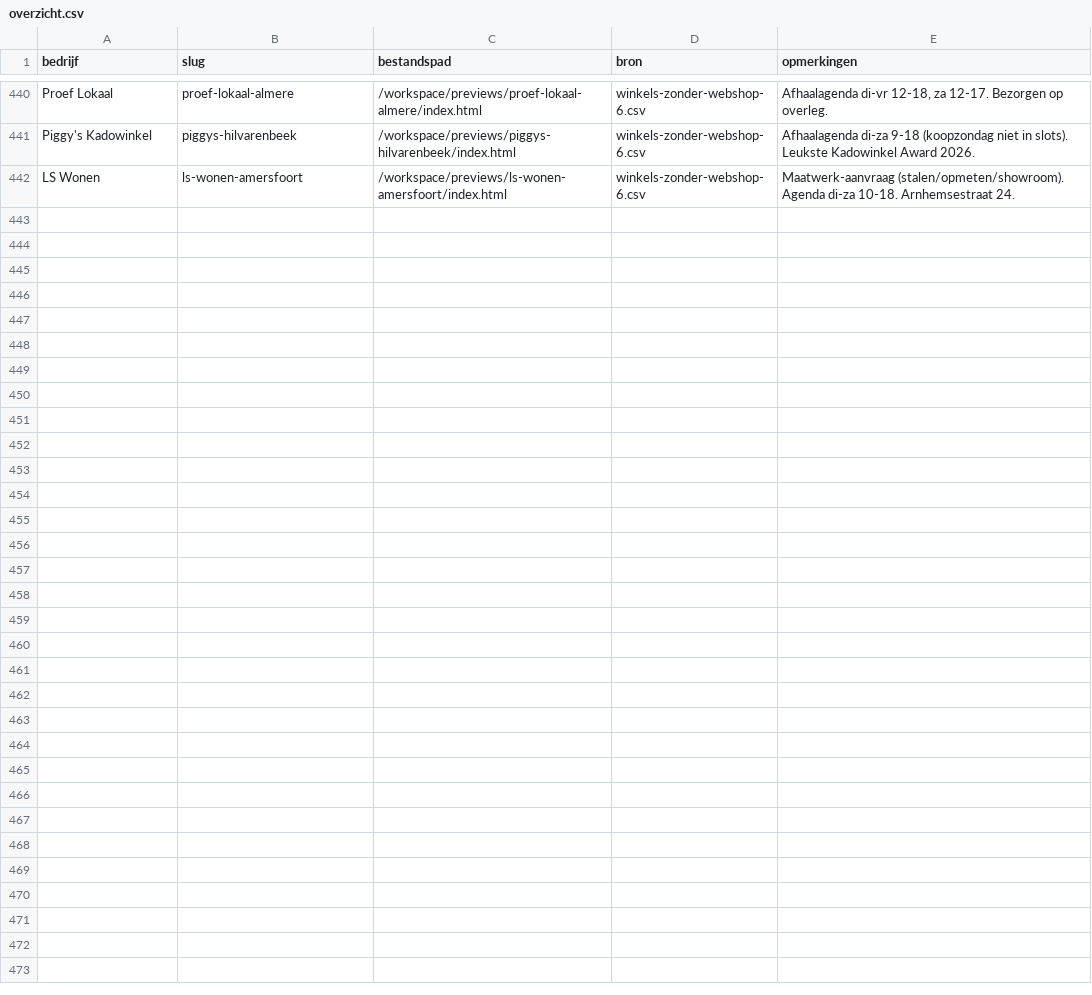
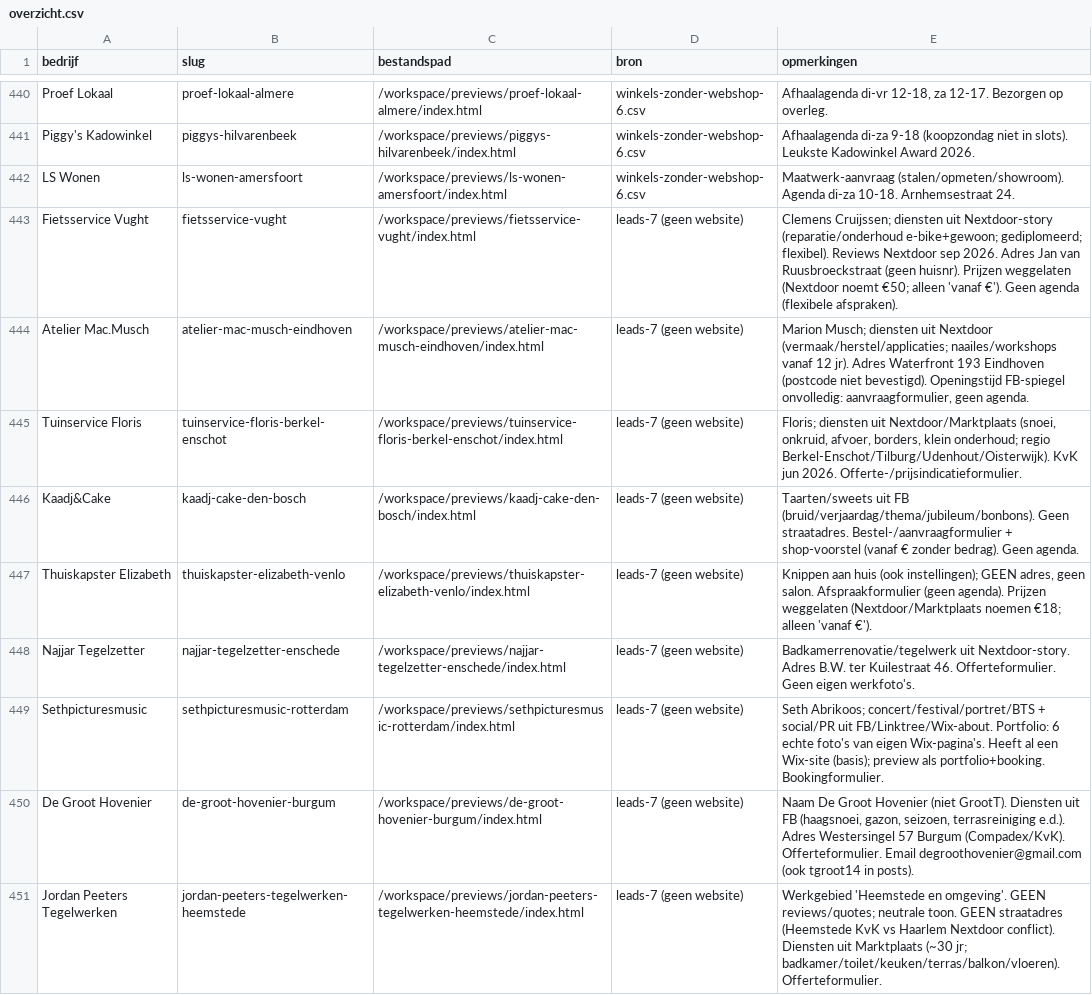
Before and after one commit to Gwcwebdesign/previews, a CSV file: overzicht.csv, drawn as a sheet; only a part is shown, gaps mark what is left out; the diff names each change by its address in the sheet, - before the commit and + after, or states it on an @@ line.

Commit message:
9 preview sites leads-7 (Nextdoor/Facebook, geen eigen website)
Fietsservice Vught, Atelier Mac.Musch, Tuinservice Floris, Kaadj&Cake,
Thuiskapster Elizabeth, Najjar Tegelzetter, Sethpicturesmusic,
De Groot Hovenier, Jordan Peeters Tegelwerken.

```diff
--- a/overzicht.csv
+++ b/overzicht.csv
+row 443: Fietsservice Vught | fietsservice-vught | /workspace/previews/fietsservice-vught/index.html | leads-7 (geen website) | Clemens Cruijssen; diensten uit Nextdoor-story (reparatie/onderhoud e-bike+gewoon; gediplomeerd; flexibel). Reviews Nextdoor sep 2026. Adres Jan van Ruusbroeckstraat (geen huisnr). Prijzen weggelaten (Nextdoor noemt €50; alleen 'vanaf €'). Geen agenda (flexibele afspraken).
+row 444: Atelier Mac.Musch | atelier-mac-musch-eindhoven | /workspace/previews/atelier-mac-musch-eindhoven/index.html | leads-7 (geen website) | Marion Musch; diensten uit Nextdoor (vermaak/herstel/applicaties; naailes/workshops vanaf 12 jr). Adres Waterfront 193 Eindhoven (postcode niet bevestigd). Openingstijd FB-spiegel onvolledig: aanvraagformulier, geen agenda.
+row 445: Tuinservice Floris | tuinservice-floris-berkel-enschot | /workspace/previews/tuinservice-floris-berkel-enschot/index.html | leads-7 (geen website) | Floris; diensten uit Nextdoor/Marktplaats (snoei, onkruid, afvoer, borders, klein onderhoud; regio Berkel-Enschot/Tilburg/Udenhout/Oisterwijk). KvK jun 2026. Offerte-/prijsindicatieformulier.
+row 446: Kaadj&Cake | kaadj-cake-den-bosch | /workspace/previews/kaadj-cake-den-bosch/index.html | leads-7 (geen website) | Taarten/sweets uit FB (bruid/verjaardag/thema/jubileum/bonbons). Geen straatadres. Bestel-/aanvraagformulier + shop-voorstel (vanaf € zonder bedrag). Geen agenda.
+row 447: Thuiskapster Elizabeth | thuiskapster-elizabeth-venlo | /workspace/previews/thuiskapster-elizabeth-venlo/index.html | leads-7 (geen website) | Knippen aan huis (ook instellingen); GEEN adres, geen salon. Afspraakformulier (geen agenda). Prijzen weggelaten (Nextdoor/Marktplaats noemen €18; alleen 'vanaf €').
+row 448: Najjar Tegelzetter | najjar-tegelzetter-enschede | /workspace/previews/najjar-tegelzetter-enschede/index.html | leads-7 (geen website) | Badkamerrenovatie/tegelwerk uit Nextdoor-story. Adres B.W. ter Kuilestraat 46. Offerteformulier. Geen eigen werkfoto's.
+row 449: Sethpicturesmusic | sethpicturesmusic-rotterdam | /workspace/previews/sethpicturesmusic-rotterdam/index.html | leads-7 (geen website) | Seth Abrikoos; concert/festival/portret/BTS + social/PR uit FB/Linktree/Wix-about. Portfolio: 6 echte foto's van eigen Wix-pagina's. Heeft al een Wix-site (basis); preview als portfolio+booking. Bookingformulier.
+row 450: De Groot Hovenier | de-groot-hovenier-burgum | /workspace/previews/de-groot-hovenier-burgum/index.html | leads-7 (geen website) | Naam De Groot Hovenier (niet GrootT). Diensten uit FB (haagsnoei, gazon, seizoen, terrasreiniging e.d.). Adres Westersingel 57 Burgum (Compadex/KvK). Offerteformulier. Email degroothovenier@gmail.com (ook tgroot14 in posts).
+row 451: Jordan Peeters Tegelwerken | jordan-peeters-tegelwerken-heemstede | /workspace/previews/jordan-peeters-tegelwerken-heemstede/index.html | leads-7 (geen website) | Werkgebied 'Heemstede en omgeving'. GEEN reviews/quotes; neutrale toon. GEEN straatadres (Heemstede KvK vs Haarlem Nextdoor conflict). Diensten uit Marktplaats (~30 jr; badkamer/toilet/keuken/terras/balkon/vloeren). Offerteformulier.
```
Also changed, not shown: 10 other files.
